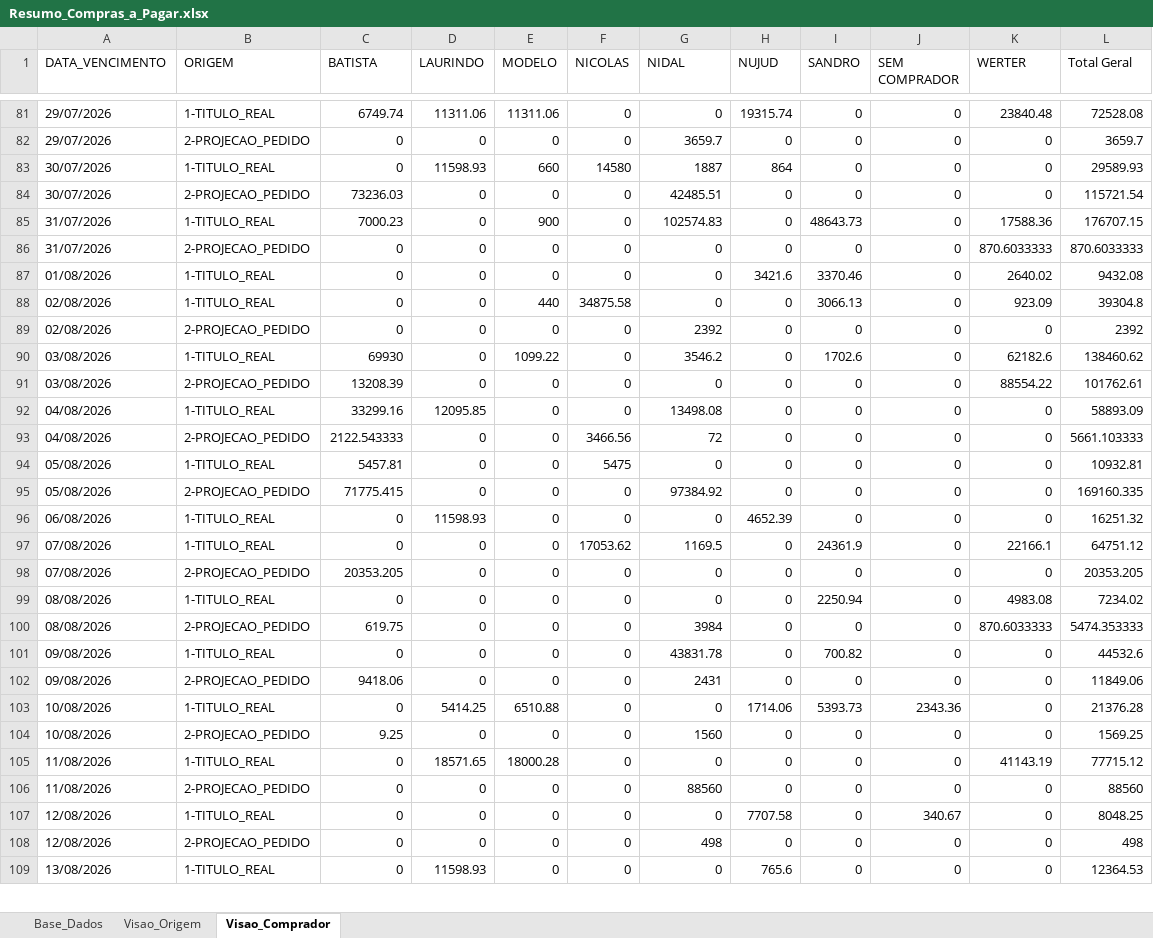
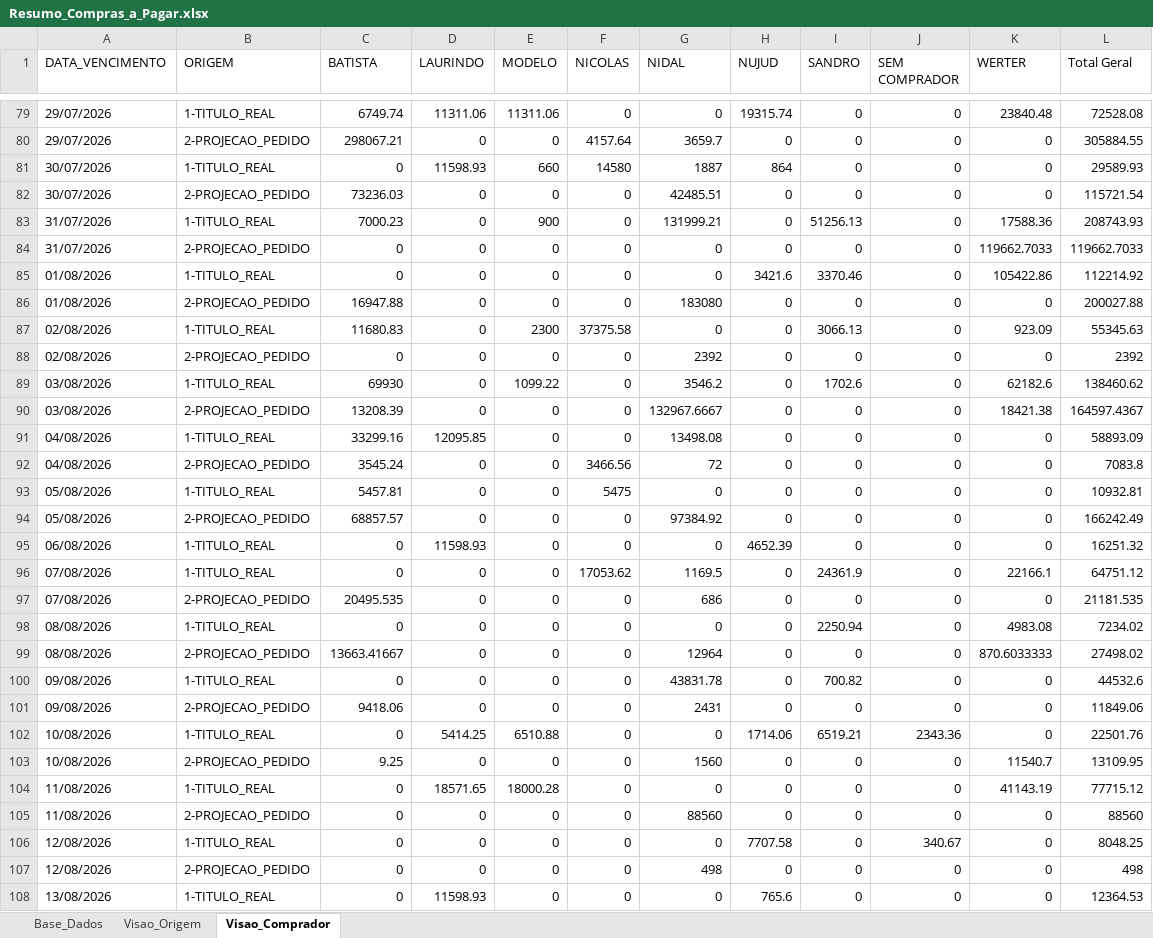
Before and after one commit to sgrimush-ops/Equipes_Agentes, an Excel workbook: Aplicativos/a_pagar/Resumo_Compras_a_Pagar.xlsx, sheet Visao_Comprador, drawn as a sheet; only a part is shown, gaps mark what is left out; values as stored, in another font and other column widths than the file's, no borders; addresses are those after the commit; the diff covers the shown part only; the diff names each change by its address in the sheet, - before the commit and + after, or states it on an @@ line.

```diff
--- a/Aplicativos/a_pagar/Resumo_Compras_a_Pagar.xlsx (sheet Visao_Comprador)
+++ b/Aplicativos/a_pagar/Resumo_Compras_a_Pagar.xlsx (sheet Visao_Comprador)
-C80 (BATISTA): 0
+C80 (BATISTA): 298067.21
-F80 (NICOLAS): 0
+F80 (NICOLAS): 4157.64
-L80 (Total Geral): 3659.7
+L80 (Total Geral): 305884.55
-G83 (NIDAL): 102574.83
+G83 (NIDAL): 131999.21
-I83 (SANDRO): 48643.73
+I83 (SANDRO): 51256.13
-L83 (Total Geral): 176707.15
+L83 (Total Geral): 208743.93
-K84 (WERTER): 870.6033333
+K84 (WERTER): 119662.7033
-L84 (Total Geral): 870.6033333
+L84 (Total Geral): 119662.7033
-K85 (WERTER): 2640.02
+K85 (WERTER): 105422.86
-L85 (Total Geral): 9432.08
+L85 (Total Geral): 112214.92
+row 86: 01/08/2026 | 2-PROJECAO_PEDIDO | 16947.88 | 0 | 0 | 0 | 183080 | 0 | 0 | 0 | 0 | 200027.88
-C87 (BATISTA): 0
+C87 (BATISTA): 11680.83
-E87 (MODELO): 440
+E87 (MODELO): 2300
-F87 (NICOLAS): 34875.58
+F87 (NICOLAS): 37375.58
-L87 (Total Geral): 39304.8
+L87 (Total Geral): 55345.63
-G90 (NIDAL): 0
+G90 (NIDAL): 132967.6667
-K90 (WERTER): 88554.22
+K90 (WERTER): 18421.38
-L90 (Total Geral): 101762.61
+L90 (Total Geral): 164597.4367
-C92 (BATISTA): 2122.543333
+C92 (BATISTA): 3545.24
-L92 (Total Geral): 5661.103333
+L92 (Total Geral): 7083.8
-C94 (BATISTA): 71775.415
+C94 (BATISTA): 68857.57
-L94 (Total Geral): 169160.335
+L94 (Total Geral): 166242.49
-C97 (BATISTA): 20353.205
+C97 (BATISTA): 20495.535
-G97 (NIDAL): 0
+G97 (NIDAL): 686
-L97 (Total Geral): 20353.205
+L97 (Total Geral): 21181.535
-C99 (BATISTA): 619.75
+C99 (BATISTA): 13663.41667
-G99 (NIDAL): 3984
+G99 (NIDAL): 12964
-L99 (Total Geral): 5474.353333
+L99 (Total Geral): 27498.02
-I102 (SANDRO): 5393.73
+I102 (SANDRO): 6519.21
-L102 (Total Geral): 21376.28
+L102 (Total Geral): 22501.76
-K103 (WERTER): 0
+K103 (WERTER): 11540.7
-L103 (Total Geral): 1569.25
+L103 (Total Geral): 13109.95
```
Also changed, not shown: 4 added rows, 3 removed rows and 191 edited cells elsewhere in this sheet, sheet Base_Dados, sheet Visao_Origem, Aplicativos/ranking/ranking.xlsx, Aplicativos/sem_venda/inativar.xlsx, 22 other files.
